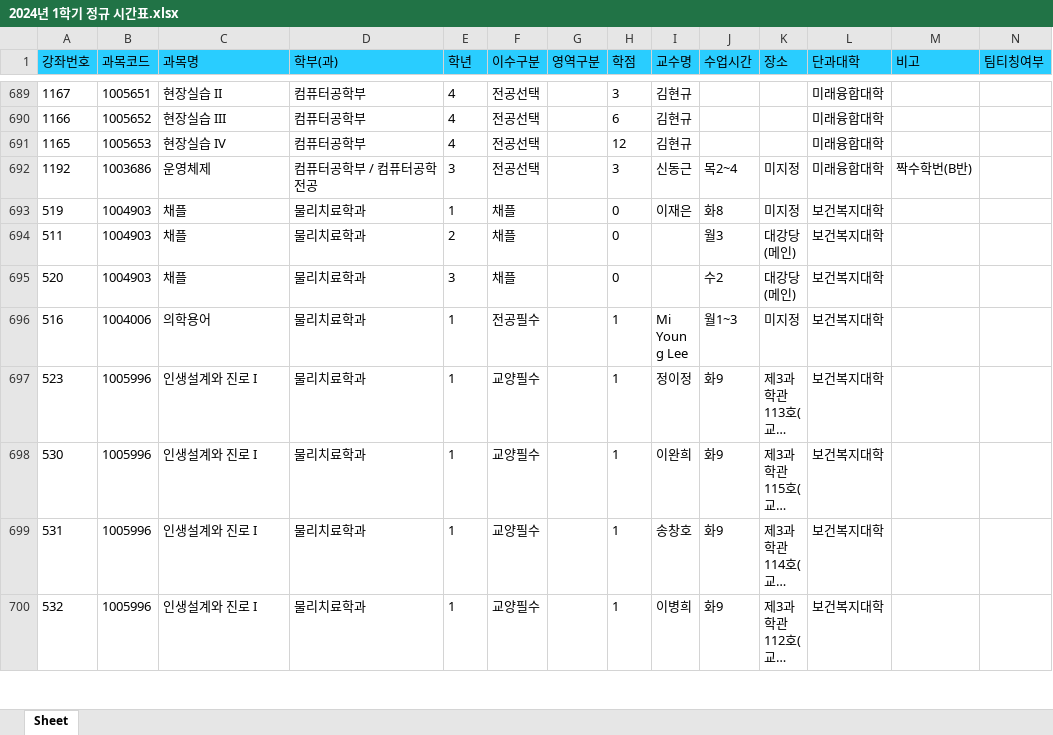
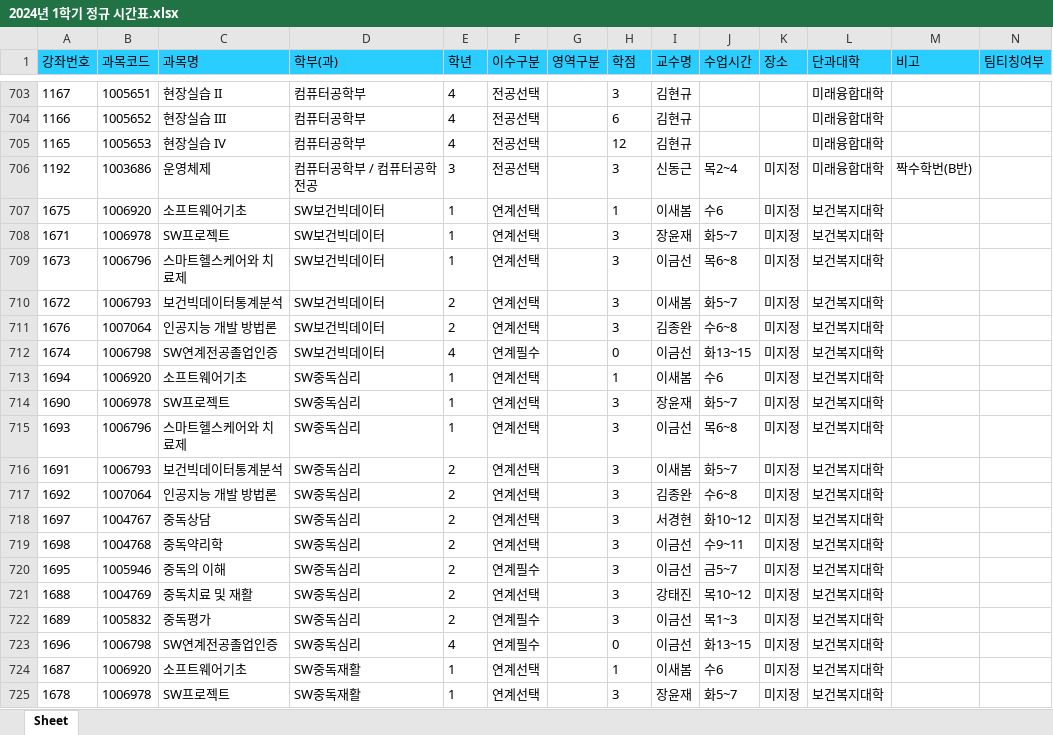
Before and after one commit to syu-kr/lecture.syu.kr-everytime, an Excel workbook: data/2024년 1학기 정규 시간표.xlsx, sheet Sheet, drawn as a sheet; only a part is shown, gaps mark what is left out; the shorter side is filled out with more unchanged rows; long unchanged cells end in …; values as stored, in another font and other column widths than the file's, no borders; the diff covers the shown part only; the diff names each change by its address in the sheet, - before the commit and + after, or states it on an @@ line.

Commit message:
upload: added data files

```diff
--- a/data/2024년 1학기 정규 시간표.xlsx (sheet Sheet)
+++ b/data/2024년 1학기 정규 시간표.xlsx (sheet Sheet)
+row 707: 1675 | 1006920 | 소프트웨어기초 | SW보건빅데이터 | 1 | 연계선택 |  | 1 | 이새봄 | 수6 | 미지정 | 보건복지대학
+row 708: 1671 | 1006978 | SW프로젝트 | SW보건빅데이터 | 1 | 연계선택 |  | 3 | 장윤재 | 화5~7 | 미지정 | 보건복지대학
+row 709: 1673 | 1006796 | 스마트헬스케어와 치료제 | SW보건빅데이터 | 1 | 연계선택 |  | 3 | 이금선 | 목6~8 | 미지정 | 보건복지대학
+row 710: 1672 | 1006793 | 보건빅데이터통계분석 | SW보건빅데이터 | 2 | 연계선택 |  | 3 | 이새봄 | 화5~7 | 미지정 | 보건복지대학
+row 711: 1676 | 1007064 | 인공지능 개발 방법론 | SW보건빅데이터 | 2 | 연계선택 |  | 3 | 김종완 | 수6~8 | 미지정 | 보건복지대학
+row 712: 1674 | 1006798 | SW연계전공졸업인증 | SW보건빅데이터 | 4 | 연계필수 |  | 0 | 이금선 | 화13~15 | 미지정 | 보건복지대학
+row 713: 1694 | 1006920 | 소프트웨어기초 | SW중독심리 | 1 | 연계선택 |  | 1 | 이새봄 | 수6 | 미지정 | 보건복지대학
+row 714: 1690 | 1006978 | SW프로젝트 | SW중독심리 | 1 | 연계선택 |  | 3 | 장윤재 | 화5~7 | 미지정 | 보건복지대학
+row 715: 1693 | 1006796 | 스마트헬스케어와 치료제 | SW중독심리 | 1 | 연계선택 |  | 3 | 이금선 | 목6~8 | 미지정 | 보건복지대학
+row 716: 1691 | 1006793 | 보건빅데이터통계분석 | SW중독심리 | 2 | 연계선택 |  | 3 | 이새봄 | 화5~7 | 미지정 | 보건복지대학
+row 717: 1692 | 1007064 | 인공지능 개발 방법론 | SW중독심리 | 2 | 연계선택 |  | 3 | 김종완 | 수6~8 | 미지정 | 보건복지대학
+row 718: 1697 | 1004767 | 중독상담 | SW중독심리 | 2 | 연계선택 |  | 3 | 서경현 | 화10~12 | 미지정 | 보건복지대학
+row 719: 1698 | 1004768 | 중독약리학 | SW중독심리 | 2 | 연계선택 |  | 3 | 이금선 | 수9~11 | 미지정 | 보건복지대학
+row 720: 1695 | 1005946 | 중독의 이해 | SW중독심리 | 2 | 연계필수 |  | 3 | 이금선 | 금5~7 | 미지정 | 보건복지대학
+row 721: 1688 | 1004769 | 중독치료 및 재활 | SW중독심리 | 2 | 연계선택 |  | 3 | 강태진 | 목10~12 | 미지정 | 보건복지대학
+row 722: 1689 | 1005832 | 중독평가 | SW중독심리 | 2 | 연계필수 |  | 3 | 이금선 | 목1~3 | 미지정 | 보건복지대학
+row 723: 1696 | 1006798 | SW연계전공졸업인증 | SW중독심리 | 4 | 연계필수 |  | 0 | 이금선 | 화13~15 | 미지정 | 보건복지대학
+row 724: 1687 | 1006920 | 소프트웨어기초 | SW중독재활 | 1 | 연계선택 |  | 1 | 이새봄 | 수6 | 미지정 | 보건복지대학
+row 725: 1678 | 1006978 | SW프로젝트 | SW중독재활 | 1 | 연계선택 |  | 3 | 장윤재 | 화5~7 | 미지정 | 보건복지대학
```
Also changed, not shown: 48 added rows, 19 removed rows and 176 edited cells elsewhere in this sheet, 1 other file.
